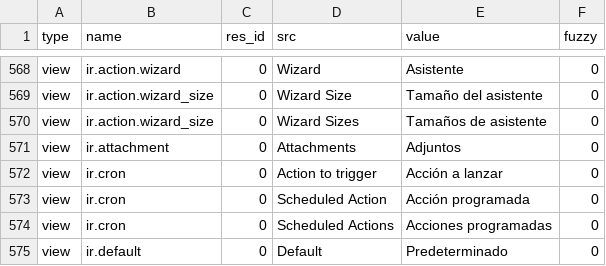
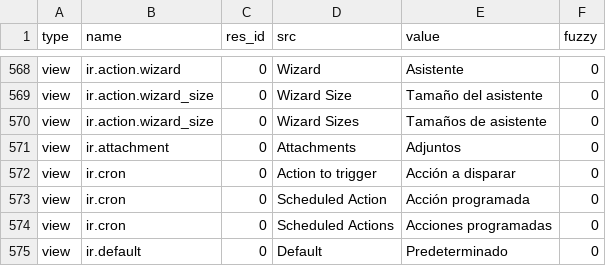
Before and after one commit to tryton/trytond, a CSV file: trytond/ir/es_ES.csv, drawn as a sheet; only a part is shown, gaps mark what is left out.

Commit message:
Updated all es_ES translations

```diff
--- a/trytond/ir/es_ES.csv
+++ b/trytond/ir/es_ES.csv
@@ -591,3 +591,3 @@ view,ir.action.wizard_size,0,Wizard Sizes,Tamaños de asistente,0
 view,ir.attachment,0,Attachments,Adjuntos,0
-view,ir.cron,0,Action to trigger,Acción a lanzar,0
+view,ir.cron,0,Action to trigger,Acción a disparar,0
 view,ir.cron,0,Scheduled Action,Acción programada,0
```
Also changed, not shown: trytond/res/es_ES.csv, trytond/workflow/es_ES.csv, 4 other files.
